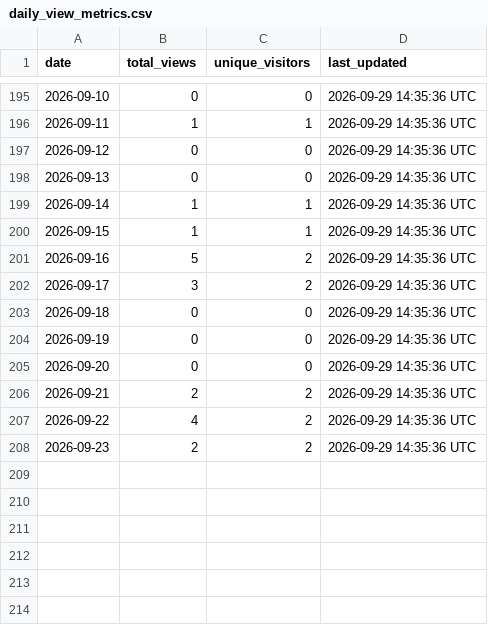
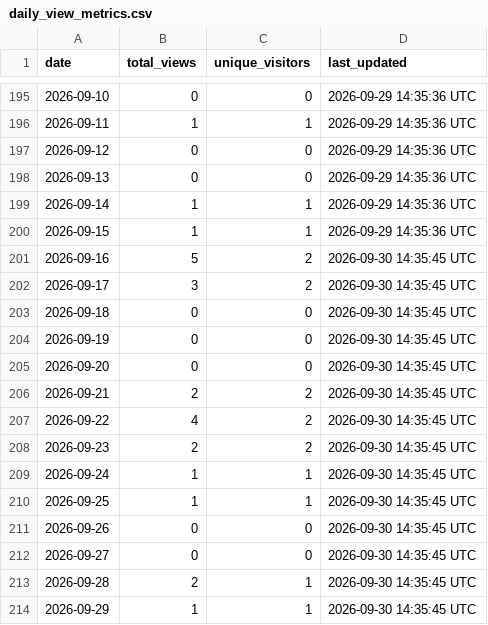
Before and after one commit to robotmcp/robotmcp_server, a CSV file: .metrics/daily_view_metrics.csv, drawn as a sheet; only a part is shown, gaps mark what is left out.

```diff
--- a/.metrics/daily_view_metrics.csv
+++ b/.metrics/daily_view_metrics.csv
@@ -200,9 +200,15 @@ date,total_views,unique_visitors,last_updated
 2026-09-15,1,1,2026-09-29 14:35:36 UTC
-2026-09-16,5,2,2026-09-29 14:35:36 UTC
-2026-09-17,3,2,2026-09-29 14:35:36 UTC
-2026-09-18,0,0,2026-09-29 14:35:36 UTC
-2026-09-19,0,0,2026-09-29 14:35:36 UTC
-2026-09-20,0,0,2026-09-29 14:35:36 UTC
-2026-09-21,2,2,2026-09-29 14:35:36 UTC
-2026-09-22,4,2,2026-09-29 14:35:36 UTC
-2026-09-23,2,2,2026-09-29 14:35:36 UTC
+2026-09-16,5,2,2026-09-30 14:35:45 UTC
+2026-09-17,3,2,2026-09-30 14:35:45 UTC
+2026-09-18,0,0,2026-09-30 14:35:45 UTC
+2026-09-19,0,0,2026-09-30 14:35:45 UTC
+2026-09-20,0,0,2026-09-30 14:35:45 UTC
+2026-09-21,2,2,2026-09-30 14:35:45 UTC
+2026-09-22,4,2,2026-09-30 14:35:45 UTC
+2026-09-23,2,2,2026-09-30 14:35:45 UTC
+2026-09-24,1,1,2026-09-30 14:35:45 UTC
+2026-09-25,1,1,2026-09-30 14:35:45 UTC
+2026-09-26,0,0,2026-09-30 14:35:45 UTC
+2026-09-27,0,0,2026-09-30 14:35:45 UTC
+2026-09-28,2,1,2026-09-30 14:35:45 UTC
+2026-09-29,1,1,2026-09-30 14:35:45 UTC
```
Also changed, not shown: .metrics/rolling_14d_view_metrics.csv.
